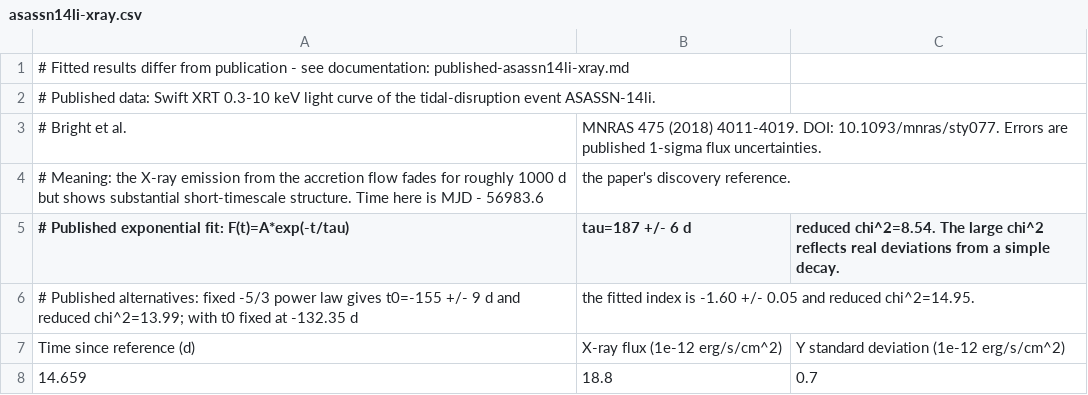
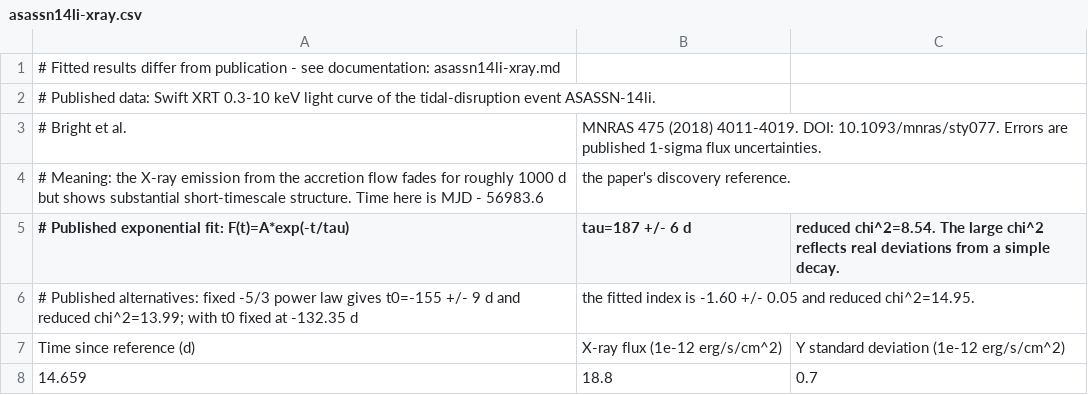
Before and after one commit to paulnord/data-tool-2027, a CSV file: examples/data/published/asassn14li-xray.csv, drawn as a sheet; only a part is shown.

Commit message:
Release Data Tool 2027 0.2.0

```diff
--- a/examples/data/published/asassn14li-xray.csv
+++ b/examples/data/published/asassn14li-xray.csv
@@ -1,2 +1,2 @@
-# Fitted results differ from publication - see documentation: published-asassn14li-xray.md
+# Fitted results differ from publication - see documentation: asassn14li-xray.md
 # Published data: Swift XRT 0.3-10 keV light curve of the tidal-disruption event ASASSN-14li.
```
Also changed, not shown: examples/data/published/ion-chamber-wall-thick.csv, examples/data/published/ion-chamber-wall-thin.csv, 38 other files.
